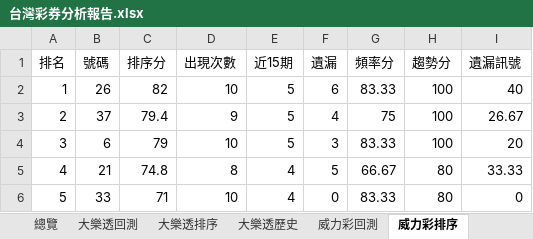
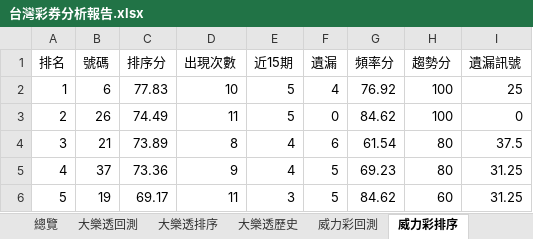
Before and after one commit to samyiqrs/taiwan-lottery-dashboard, an Excel workbook: 台灣彩券分析報告.xlsx, sheet 威力彩排序, drawn as a sheet; only a part is shown; values as stored, in another font and other column widths than the file's, no borders; the diff covers the shown part only; the diff names each change by its address in the sheet, - before the commit and + after, or states it on an @@ line.

```diff
--- a/台灣彩券分析報告.xlsx (sheet 威力彩排序)
+++ b/台灣彩券分析報告.xlsx (sheet 威力彩排序)
-B2 (號碼): 26
+B2 (號碼): 6
-C2 (排序分): 82
+C2 (排序分): 77.83
-F2 (遺漏): 6
+F2 (遺漏): 4
-G2 (頻率分): 83.33
+G2 (頻率分): 76.92
-I2 (遺漏訊號): 40
+I2 (遺漏訊號): 25
-B3 (號碼): 37
+B3 (號碼): 26
-C3 (排序分): 79.4
+C3 (排序分): 74.49
-D3 (出現次數): 9
+D3 (出現次數): 11
-F3 (遺漏): 4
+F3 (遺漏): 0
-G3 (頻率分): 75
+G3 (頻率分): 84.62
-I3 (遺漏訊號): 26.67
+I3 (遺漏訊號): 0
-B4 (號碼): 6
+B4 (號碼): 21
-C4 (排序分): 79
+C4 (排序分): 73.89
-D4 (出現次數): 10
+D4 (出現次數): 8
-E4 (近15期): 5
+E4 (近15期): 4
-F4 (遺漏): 3
+F4 (遺漏): 6
-G4 (頻率分): 83.33
+G4 (頻率分): 61.54
-H4 (趨勢分): 100
+H4 (趨勢分): 80
-I4 (遺漏訊號): 20
+I4 (遺漏訊號): 37.5
-B5 (號碼): 21
+B5 (號碼): 37
-C5 (排序分): 74.8
+C5 (排序分): 73.36
-D5 (出現次數): 8
+D5 (出現次數): 9
-G5 (頻率分): 66.67
+G5 (頻率分): 69.23
-I5 (遺漏訊號): 33.33
+I5 (遺漏訊號): 31.25
-B6 (號碼): 33
+B6 (號碼): 19
-C6 (排序分): 71
+C6 (排序分): 69.17
-D6 (出現次數): 10
+D6 (出現次數): 11
-E6 (近15期): 4
+E6 (近15期): 3
-F6 (遺漏): 0
+F6 (遺漏): 5
-G6 (頻率分): 83.33
+G6 (頻率分): 84.62
-H6 (趨勢分): 80
+H6 (趨勢分): 60
-I6 (遺漏訊號): 0
+I6 (遺漏訊號): 31.25
```
Also changed, not shown: 214 edited cells elsewhere in this sheet, sheet 威力彩歷史, sheet 總覽, sheet 威力彩回測, 4 other files.
